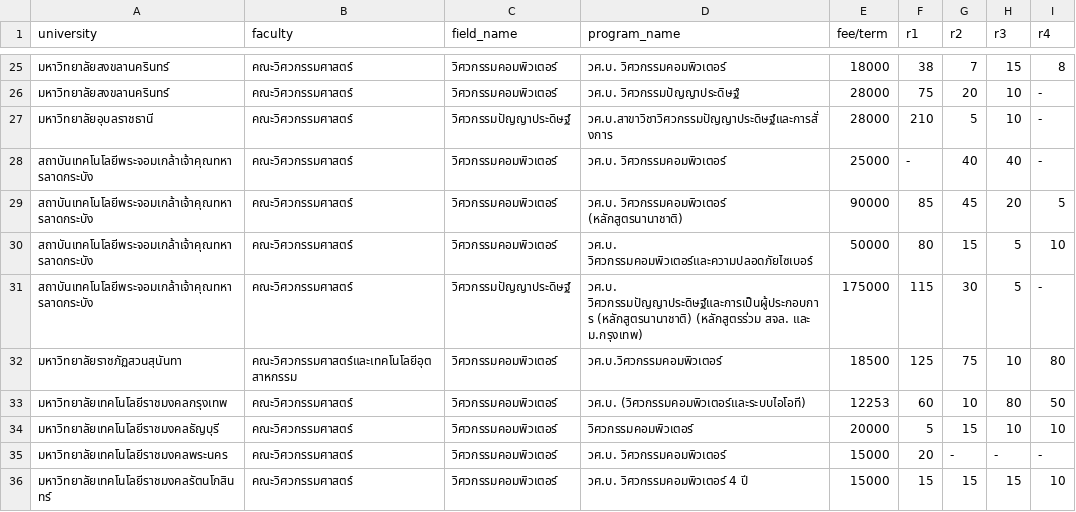
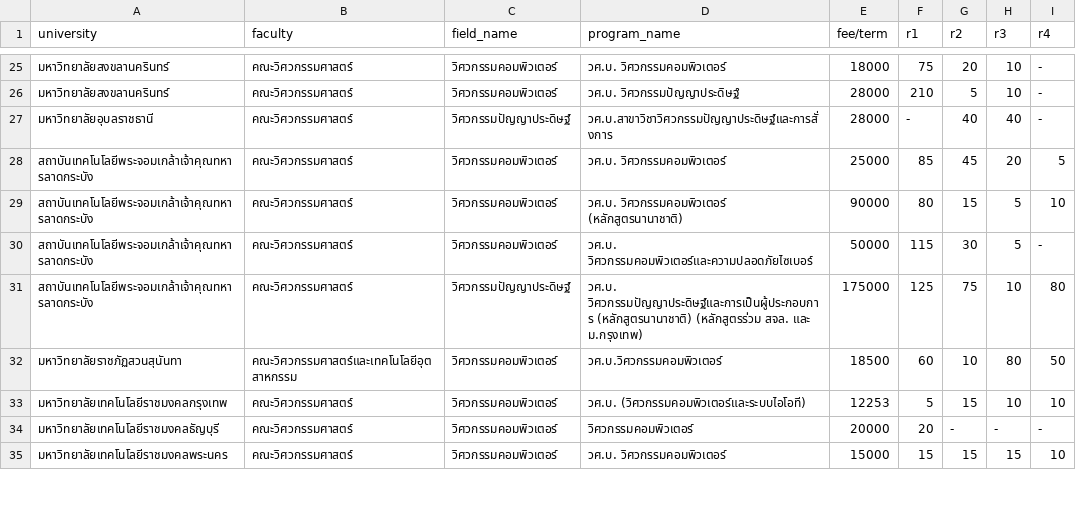
Before and after one commit to sakkarin31/MyTCASDashboard, a CSV file: MainWeb/MainData.csv, drawn as a sheet; only a part is shown, gaps mark what is left out; the diff covers the shown part only.

```diff
--- a/MainWeb/MainData.csv
+++ b/MainWeb/MainData.csv
@@ -25,12 +25,11 @@
-มหาวิทยาลัยสงขลานครินทร์, คณะวิศวกรรมศาสตร์, วิศวกรรมคอมพิวเตอร์, วศ.บ. วิศวกรรมคอมพิวเตอร์,18000,38,7,15,8
-มหาวิทยาลัยสงขลานครินทร์, คณะวิศวกรรมศาสตร์, วิศวกรรมคอมพิวเตอร์, วศ.บ. วิศวกรรมปัญญาประดิษฐ์,28000,75,20,10,-
-มหาวิทยาลัยอุบลราชธานี, คณะวิศวกรรมศาสตร์, วิศวกรรมปัญญาประดิษฐ์, วศ.บ.สาขาวิชาวิศวกรรมปัญญาประดิษฐ์และการสั่งการ,28000,210,5,10,-
-สถาบันเทคโนโลยีพระจอมเกล้าเจ้าคุณทหารลาดกระบัง, คณะวิศวกรรมศาสตร์, วิศวกรรมคอมพิวเตอร์, วศ.บ. วิศวกรรมคอมพิวเตอร์,25000,-,40,40,-
-สถาบันเทคโนโลยีพระจอมเกล้าเจ้าคุณทหารลาดกระบัง, คณะวิศวกรรมศาสตร์, วิศวกรรมคอมพิวเตอร์, วศ.บ. วิศวกรรมคอมพิวเตอร์ (หลักสูตรนานาชาติ),90000,85,45,20,5
-สถาบันเทคโนโลยีพระจอมเกล้าเจ้าคุณทหารลาดกระบัง, คณะวิศวกรรมศาสตร์, วิศวกรรมคอมพิวเตอร์, วศ.บ. วิศวกรรมคอมพิวเตอร์และความปลอดภัยไซเบอร์,50000,80,15,5,10
-สถาบันเทคโนโลยีพระจอมเกล้าเจ้าคุณทหารลาดกระบัง, คณะวิศวกรรมศาสตร์, วิศวกรรมปัญญาประดิษฐ์, วศ.บ. วิศวกรรมปัญญาประดิษฐ์และการเป็นผู้ประกอบการ (หลักสูตรนานาชาติ) (หลักสูตรร่วม สจล. และ ม.กรุงเทพ),175000,115,30,5,-
-มหาวิทยาลัยราชภัฏสวนสุนันทา, คณะวิศวกรรมศาสตร์และเทคโนโลยีอุตสาหกรรม, วิศวกรรมคอมพิวเตอร์, วศ.บ.วิศวกรรมคอมพิวเตอร์,18500,125,75,10,80
-มหาวิทยาลัยเทคโนโลยีราชมงคลกรุงเทพ, คณะวิศวกรรมศาสตร์, วิศวกรรมคอมพิวเตอร์, วศ.บ. (วิศวกรรมคอมพิวเตอร์และระบบไอโอที),12253,60,10,80,50
-มหาวิทยาลัยเทคโนโลยีราชมงคลธัญบุรี, คณะวิศวกรรมศาสตร์, วิศวกรรมคอมพิวเตอร์, วิศวกรรมคอมพิวเตอร์,20000,5,15,10,10
-มหาวิทยาลัยเทคโนโลยีราชมงคลพระนคร, คณะวิศวกรรมศาสตร์, วิศวกรรมคอมพิวเตอร์, วศ.บ. วิศวกรรมคอมพิวเตอร์,15000,20,-,-,-
-มหาวิทยาลัยเทคโนโลยีราชมงคลรัตนโกสินทร์, คณะวิศวกรรมศาสตร์, วิศวกรรมคอมพิวเตอร์, วศ.บ. วิศวกรรมคอมพิวเตอร์ 4 ปี,15000,15,15,15,10
+มหาวิทยาลัยสงขลานครินทร์, คณะวิศวกรรมศาสตร์, วิศวกรรมคอมพิวเตอร์, วศ.บ. วิศวกรรมคอมพิวเตอร์,18000,75,20,10,-
+มหาวิทยาลัยสงขลานครินทร์, คณะวิศวกรรมศาสตร์, วิศวกรรมคอมพิวเตอร์, วศ.บ. วิศวกรรมปัญญาประดิษฐ์,28000,210,5,10,-
+มหาวิทยาลัยอุบลราชธานี, คณะวิศวกรรมศาสตร์, วิศวกรรมปัญญาประดิษฐ์, วศ.บ.สาขาวิชาวิศวกรรมปัญญาประดิษฐ์และการสั่งการ,28000,-,40,40,-
+สถาบันเทคโนโลยีพระจอมเกล้าเจ้าคุณทหารลาดกระบัง, คณะวิศวกรรมศาสตร์, วิศวกรรมคอมพิวเตอร์, วศ.บ. วิศวกรรมคอมพิวเตอร์,25000,85,45,20,5
+สถาบันเทคโนโลยีพระจอมเกล้าเจ้าคุณทหารลาดกระบัง, คณะวิศวกรรมศาสตร์, วิศวกรรมคอมพิวเตอร์, วศ.บ. วิศวกรรมคอมพิวเตอร์ (หลักสูตรนานาชาติ),90000,80,15,5,10
+สถาบันเทคโนโลยีพระจอมเกล้าเจ้าคุณทหารลาดกระบัง, คณะวิศวกรรมศาสตร์, วิศวกรรมคอมพิวเตอร์, วศ.บ. วิศวกรรมคอมพิวเตอร์และความปลอดภัยไซเบอร์,50000,115,30,5,-
+สถาบันเทคโนโลยีพระจอมเกล้าเจ้าคุณทหารลาดกระบัง, คณะวิศวกรรมศาสตร์, วิศวกรรมปัญญาประดิษฐ์, วศ.บ. วิศวกรรมปัญญาประดิษฐ์และการเป็นผู้ประกอบการ (หลักสูตรนานาชาติ) (หลักสูตรร่วม สจล. และ ม.กรุงเทพ),175000,125,75,10,80
+มหาวิทยาลัยราชภัฏสวนสุนันทา, คณะวิศวกรรมศาสตร์และเทคโนโลยีอุตสาหกรรม, วิศวกรรมคอมพิวเตอร์, วศ.บ.วิศวกรรมคอมพิวเตอร์,18500,60,10,80,50
+มหาวิทยาลัยเทคโนโลยีราชมงคลกรุงเทพ, คณะวิศวกรรมศาสตร์, วิศวกรรมคอมพิวเตอร์, วศ.บ. (วิศวกรรมคอมพิวเตอร์และระบบไอโอที),12253,5,15,10,10
+มหาวิทยาลัยเทคโนโลยีราชมงคลธัญบุรี, คณะวิศวกรรมศาสตร์, วิศวกรรมคอมพิวเตอร์, วิศวกรรมคอมพิวเตอร์,20000,20,-,-,-
+มหาวิทยาลัยเทคโนโลยีราชมงคลพระนคร, คณะวิศวกรรมศาสตร์, วิศวกรรมคอมพิวเตอร์, วศ.บ. วิศวกรรมคอมพิวเตอร์,15000,15,15,15,10
```
Also changed, not shown: 1 added row, 1 removed row and 86 edited cells elsewhere in this file.
